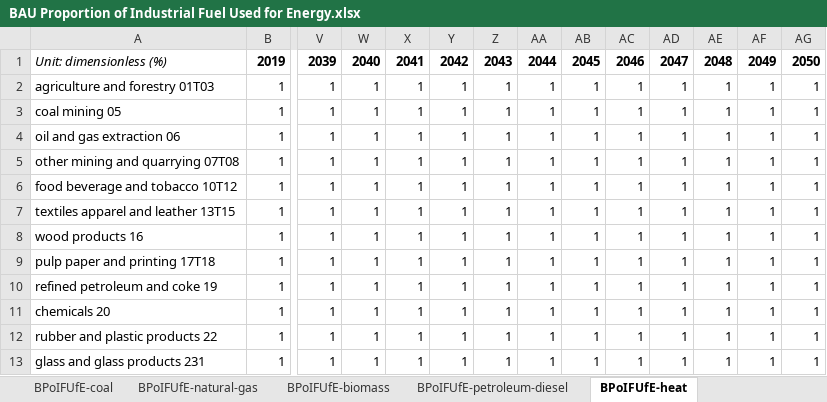
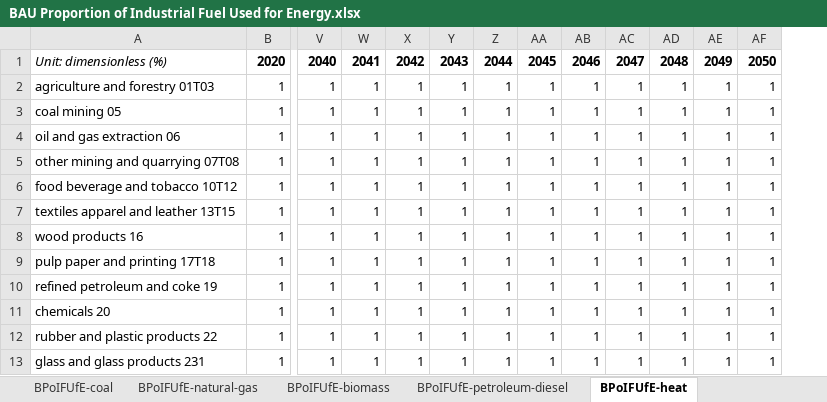
Before and after one commit to EnergyInnovation/eps-louisiana, an Excel workbook: InputData/indst/BPoIFUfE/BAU Proportion of Industrial Fuel Used for Energy.xlsx, sheet BPoIFUfE-heat, drawn as a sheet; only a part is shown, gaps mark what is left out; values as stored, in another font and other column widths than the file's, no borders; removed rows and columns are numbered as before the commit, all else as after; rows hold the shown columns only; the diff names each change by its address in the sheet, - before the commit and + after, or states it on an @@ line.

```diff
--- a/InputData/indst/BPoIFUfE/BAU Proportion of Industrial Fuel Used for Energy.xlsx (sheet BPoIFUfE-heat)
+++ b/InputData/indst/BPoIFUfE/BAU Proportion of Industrial Fuel Used for Energy.xlsx (sheet BPoIFUfE-heat)
-column AG, rows 2-13: all 1
-row 1: Unit: dimensionless (%) | 2019 | 2039 | 2040 | 2041 | 2042 | 2043 | 2044 | 2045 | 2046 | 2047 | 2048 | 2049 | 2050
+row 1: Unit: dimensionless (%) | 2020 | 2040 | 2041 | 2042 | 2043 | 2044 | 2045 | 2046 | 2047 | 2048 | 2049 | 2050
```
Also changed, not shown: sheet BPoIFUfE-hydrogen, sheet BPoIFUfE-biomass, sheet BPoIFUfE-petroleum-diesel, sheet BPoIFUfE-LPG-propane-or-butane, sheet BPoIFUfE-natural-gas, sheet BPoIFUfE-coal, 3 more sheets, InputData/elec/EIaE/Elec Imports and Exports.xlsx, 14 other files.
